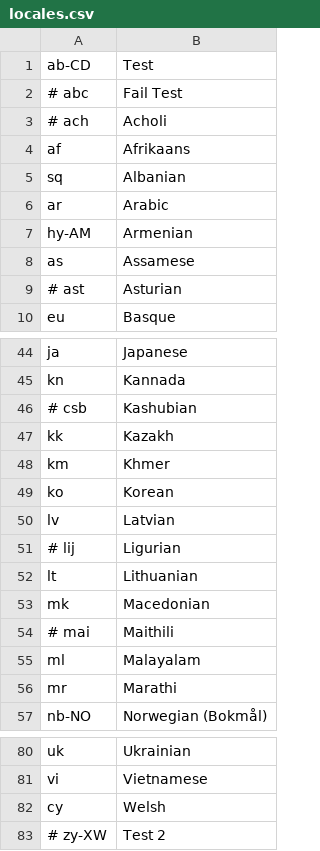
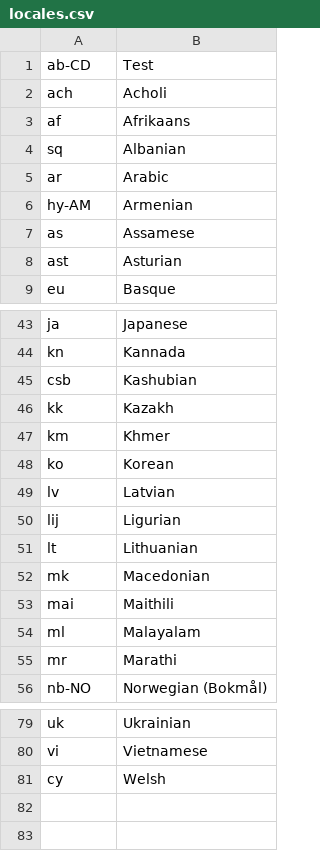
Before and after one commit to darktrojan/zoo, a CSV file: locales.csv, drawn as a sheet; only a part is shown, gaps mark what is left out.

Commit message:
Activate three-letter locale codes

```diff
--- a/locales.csv
+++ b/locales.csv
@@ -1,4 +1,3 @@
 ab-CD	Test
-# abc	Fail Test
-# ach	Acholi
+ach	Acholi
 af	Afrikaans
@@ -8,3 +7,3 @@ hy-AM	Armenian
 as	Assamese
-# ast	Asturian
+ast	Asturian
 eu	Basque
@@ -45,3 +44,3 @@ ja	Japanese
 kn	Kannada
-# csb	Kashubian
+csb	Kashubian
 kk	Kazakh
@@ -50,6 +49,6 @@ ko	Korean
 lv	Latvian
-# lij	Ligurian
+lij	Ligurian
 lt	Lithuanian
 mk	Macedonian
-# mai	Maithili
+mai	Maithili
 ml	Malayalam
@@ -82,2 +81 @@ vi	Vietnamese
 cy	Welsh
-# zy-XW	Test 2
```
Also changed, not shown: 4 other files.
